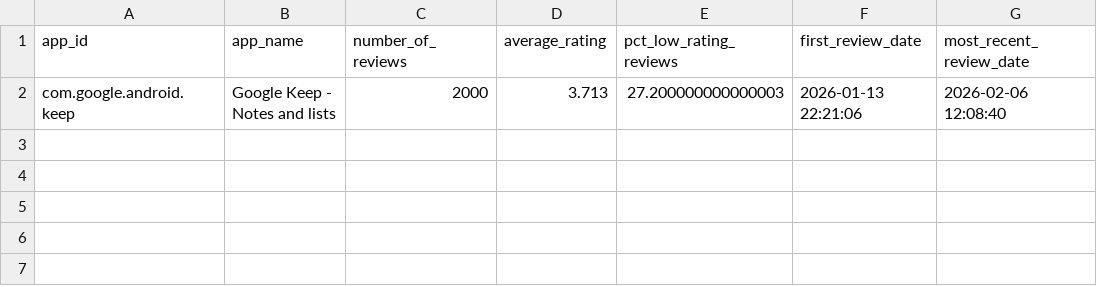
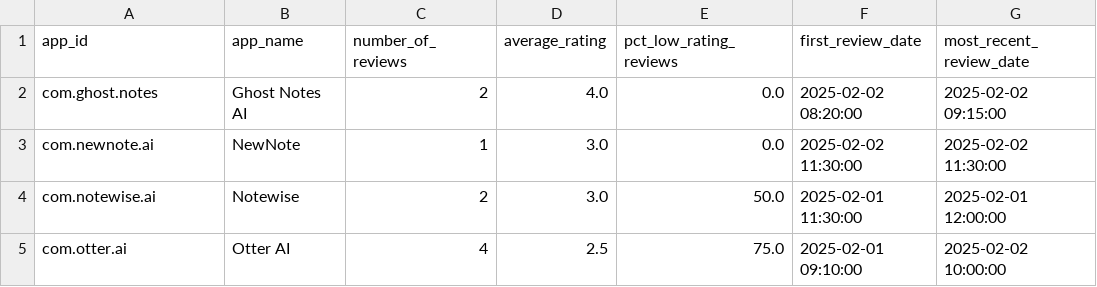
Before and after one commit to Akiraaymane/Data_Engineering-Project, a CSV file: data/processed/app_kpis.csv, drawn as a sheet; removed rows and columns are numbered as before the commit, all else as after; the diff names each change by its address in the sheet, - before the commit and + after, or states it on an @@ line.

Commit message:
feat: Implement dbt data pipeline for Play Store analytics, including staging, mart models, SCD, and generate processed data and dashboards.

```diff
--- a/data/processed/app_kpis.csv
+++ b/data/processed/app_kpis.csv
-row 2: com.google.android.keep | Google Keep - Notes and lists | 2000 | 3.713 | 27.200000000000003 | 2026-01-13 22:21:06 | 2026-02-06 12:08:40
+row 2: com.ghost.notes | Ghost Notes AI | 2 | 4.0 | 0.0 | 2025-02-02 08:20:00 | 2025-02-02 09:15:00
+row 3: com.newnote.ai | NewNote | 1 | 3.0 | 0.0 | 2025-02-02 11:30:00 | 2025-02-02 11:30:00
+row 4: com.notewise.ai | Notewise | 2 | 3.0 | 50.0 | 2025-02-01 11:30:00 | 2025-02-01 12:00:00
+row 5: com.otter.ai | Otter AI | 4 | 2.5 | 75.0 | 2025-02-01 09:10:00 | 2025-02-02 10:00:00
```
Also changed, not shown: 35 other files.
